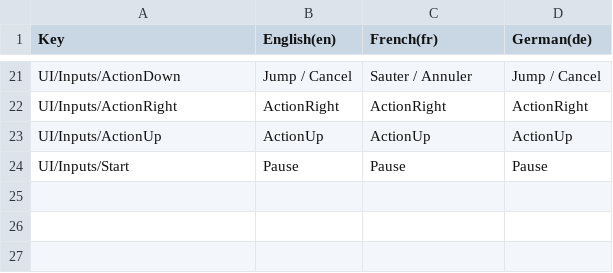
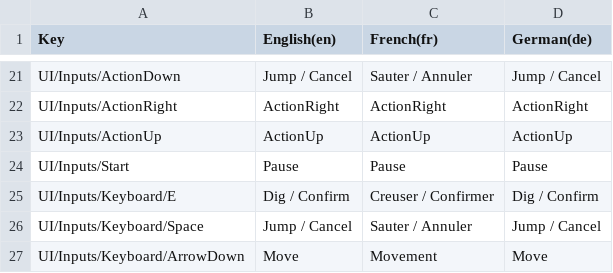
Before and after one commit to colinbellino/ludum-dare-50, a CSV file: Assets/StreamingAssets/AllText.csv, drawn as a sheet; only a part is shown, gaps mark what is left out.

Commit message:
Add keyboard inputs to ControlsUI

```diff
--- a/Assets/StreamingAssets/AllText.csv
+++ b/Assets/StreamingAssets/AllText.csv
@@ -24 +24,4 @@
 "UI/Inputs/Start","Pause","Pause","Pause"
+"UI/Inputs/Keyboard/E","Dig / Confirm","Creuser / Confirmer","Dig / Confirm"
+"UI/Inputs/Keyboard/Space","Jump / Cancel","Sauter / Annuler","Jump / Cancel"
+"UI/Inputs/Keyboard/ArrowDown","Move","Movement","Move"
```
Also changed, not shown: 26 other files.
